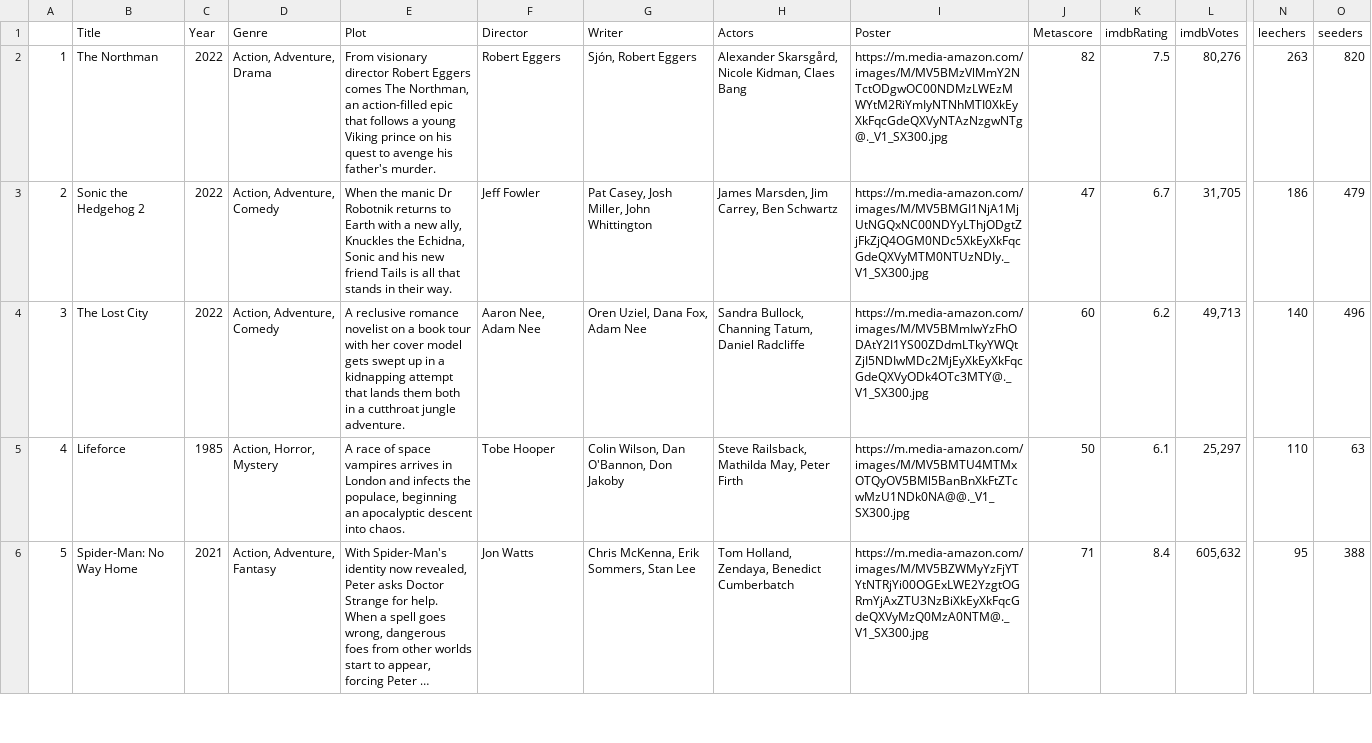
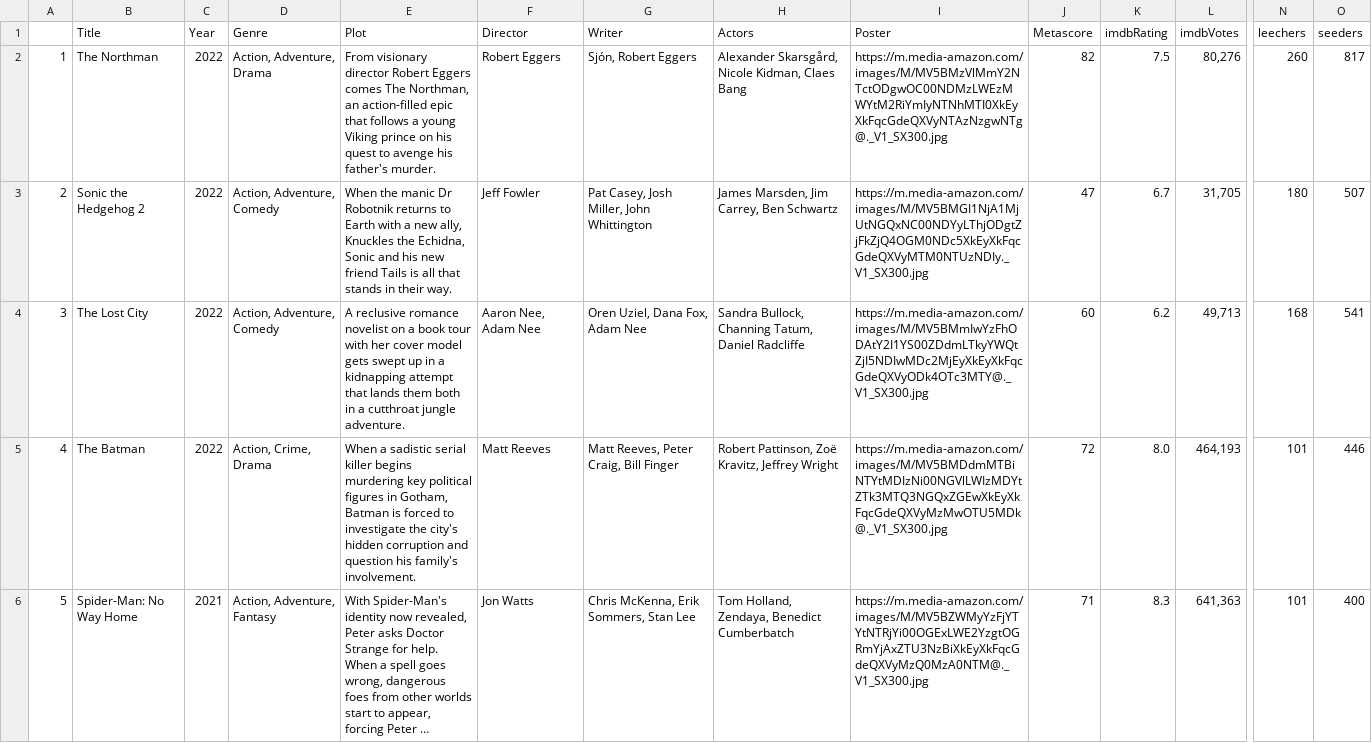
Before and after one commit to ErezWeiss1/Trending_Movies, a CSV file: data/movie_list.csv, drawn as a sheet; only a part is shown, gaps mark what is left out; long unchanged cells end in …; the diff covers the shown part only; the diff names each change by its address in the sheet, - before the commit and + after, or states it on an @@ line.

```diff
--- a/data/movie_list.csv
+++ b/data/movie_list.csv
-N2 (leechers): 263
+N2 (leechers): 260
-O2 (seeders): 820
+O2 (seeders): 817
-N3 (leechers): 186
+N3 (leechers): 180
-O3 (seeders): 479
+O3 (seeders): 507
-N4 (leechers): 140
+N4 (leechers): 168
-O4 (seeders): 496
+O4 (seeders): 541
-B5 (Title): Lifeforce
+B5 (Title): The Batman
-C5 (Year): 1985
+C5 (Year): 2022
-D5 (Genre): Action, Horror, Mystery
+D5 (Genre): Action, Crime, Drama
-E5 (Plot): A race of space vampires arrives in London and infects the populace, beginning an apocalyptic descent into chaos.
+E5 (Plot): When a sadistic serial killer begins murdering key political figures in Gotham, Batman is forced to investigate the city's hidden corruption and question his family's involvement.
-F5 (Director): Tobe Hooper
+F5 (Director): Matt Reeves
-G5 (Writer): Colin Wilson, Dan O'Bannon, Don Jakoby
+G5 (Writer): Matt Reeves, Peter Craig, Bill Finger
-H5 (Actors): Steve Railsback, Mathilda May, Peter Firth
+H5 (Actors): Robert Pattinson, Zoë Kravitz, Jeffrey Wright
-I5 (Poster): https://m.media-amazon.com/images/M/MV5BMTU4MTMxOTQyOV5BMl5BanBnXkFtZTcwMzU1NDk0NA@@._V1_SX300.jpg
+I5 (Poster): https://m.media-amazon.com/images/M/MV5BMDdmMTBiNTYtMDIzNi00NGVlLWIzMDYtZTk3MTQ3NGQxZGEwXkEyXkFqcGdeQXVyMzMwOTU5MDk@._V1_SX300.jpg
-J5 (Metascore): 50
+J5 (Metascore): 72
-K5 (imdbRating): 6.1
+K5 (imdbRating): 8.0
-L5 (imdbVotes): 25,297
+L5 (imdbVotes): 464,193
-N5 (leechers): 110
+N5 (leechers): 101
-O5 (seeders): 63
+O5 (seeders): 446
-K6 (imdbRating): 8.4
+K6 (imdbRating): 8.3
-L6 (imdbVotes): 605,632
+L6 (imdbVotes): 641,363
-N6 (leechers): 95
+N6 (leechers): 101
-O6 (seeders): 388
+O6 (seeders): 400
```
Also changed, not shown: 58 edited cells elsewhere in this file, 1 other file.
